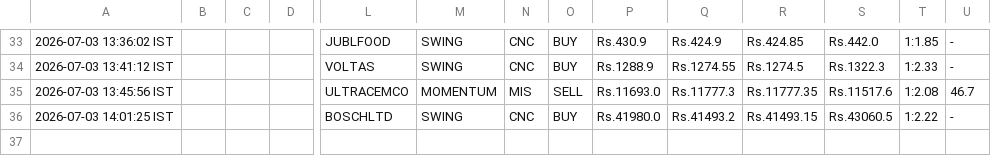
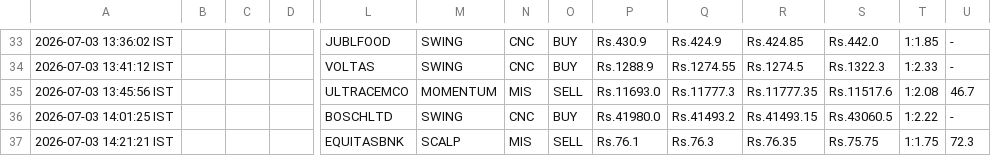
Before and after one commit to johnkasc-lab/MarketStock, a CSV file: intraday_trades.csv, drawn as a sheet; only a part is shown, gaps mark what is left out; rows hold the shown columns only; the diff names each change by its address in the sheet, - before the commit and + after, or states it on an @@ line.

```diff
--- a/intraday_trades.csv
+++ b/intraday_trades.csv
+row 37: 2026-07-03 14:21:21 IST |  |  |  | EQUITASBNK | SCALP | MIS | SELL | Rs.76.1 | Rs.76.3 | Rs.76.35 | Rs.75.75 | 1:1.75 | 72.3
```
Also changed, not shown: alerted_today.csv.
